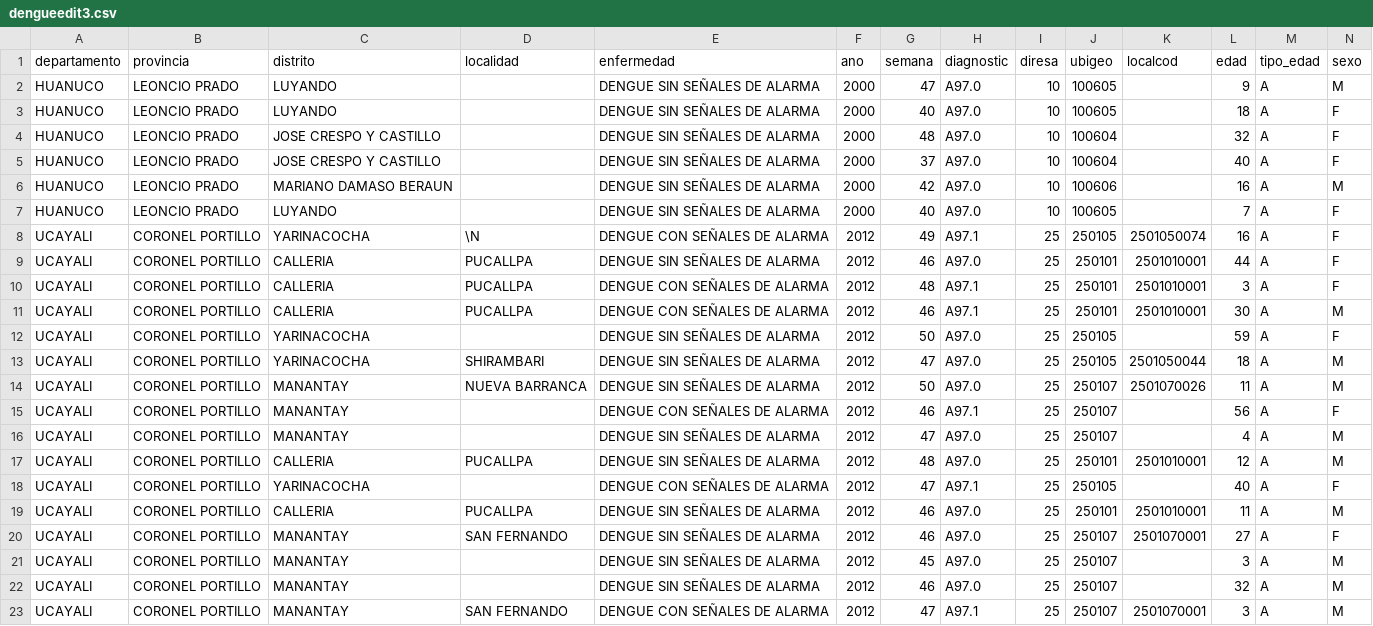
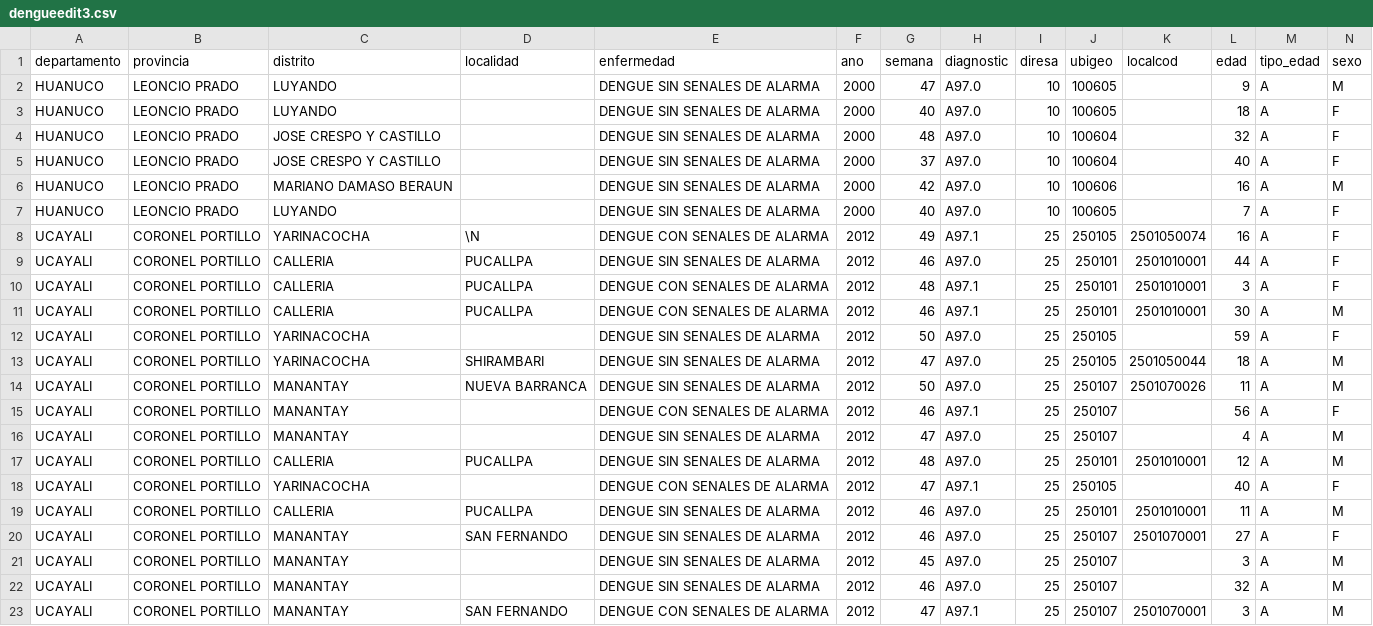
Before and after one commit to Krisstell/data-RENACE, a CSV file: dengueedit3.csv, drawn as a sheet; the diff names each change by its address in the sheet, - before the commit and + after, or states it on an @@ line.

Commit message:
Add files via upload

```diff
--- a/dengueedit3.csv
+++ b/dengueedit3.csv
-E2:E7 (enfermedad): DENGUE SIN SEÑALES DE ALARMA
+E2:E7 (enfermedad): DENGUE SIN SENALES DE ALARMA
-E8 (enfermedad): DENGUE CON SEÑALES DE ALARMA
+E8 (enfermedad): DENGUE CON SENALES DE ALARMA
-E9 (enfermedad): DENGUE SIN SEÑALES DE ALARMA
+E9 (enfermedad): DENGUE SIN SENALES DE ALARMA
-E10:E11 (enfermedad): DENGUE CON SEÑALES DE ALARMA
+E10:E11 (enfermedad): DENGUE CON SENALES DE ALARMA
-E12:E14 (enfermedad): DENGUE SIN SEÑALES DE ALARMA
+E12:E14 (enfermedad): DENGUE SIN SENALES DE ALARMA
-E15 (enfermedad): DENGUE CON SEÑALES DE ALARMA
+E15 (enfermedad): DENGUE CON SENALES DE ALARMA
-E16:E17 (enfermedad): DENGUE SIN SEÑALES DE ALARMA
+E16:E17 (enfermedad): DENGUE SIN SENALES DE ALARMA
-E18 (enfermedad): DENGUE CON SEÑALES DE ALARMA
+E18 (enfermedad): DENGUE CON SENALES DE ALARMA
-E19:E22 (enfermedad): DENGUE SIN SEÑALES DE ALARMA
+E19:E22 (enfermedad): DENGUE SIN SENALES DE ALARMA
-E23 (enfermedad): DENGUE CON SEÑALES DE ALARMA
+E23 (enfermedad): DENGUE CON SENALES DE ALARMA
```
